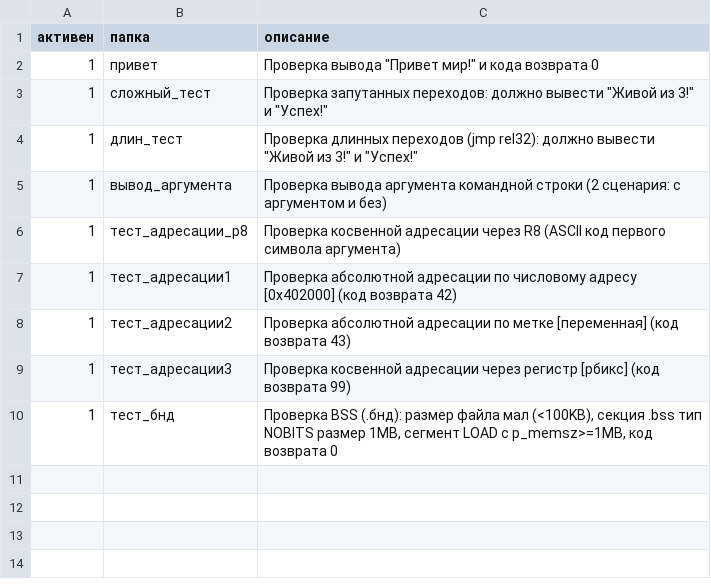
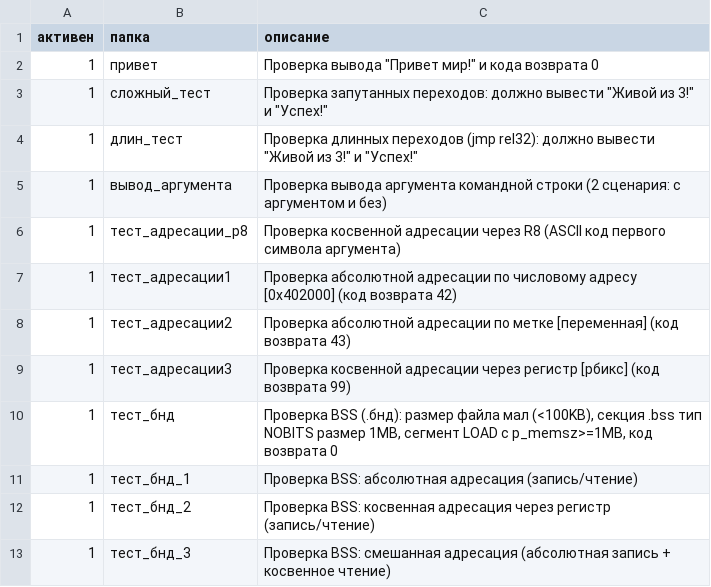
Before and after one commit to artradeskz/kvs, a CSV file: тесты/kvs_full_test.csv, drawn as a sheet; the diff names each change by its address in the sheet, - before the commit and + after, or states it on an @@ line.

Commit message:
тесты адресации бнд

```diff
--- a/тесты/kvs_full_test.csv
+++ b/тесты/kvs_full_test.csv
+row 11: 1 | тест_бнд_1 | Проверка BSS: абсолютная адресация (запись/чтение)
+row 12: 1 | тест_бнд_2 | Проверка BSS: косвенная адресация через регистр (запись/чтение)
+row 13: 1 | тест_бнд_3 | Проверка BSS: смешанная адресация (абсолютная запись + косвенное чтение)
```
Also changed, not shown: 7 other files.
